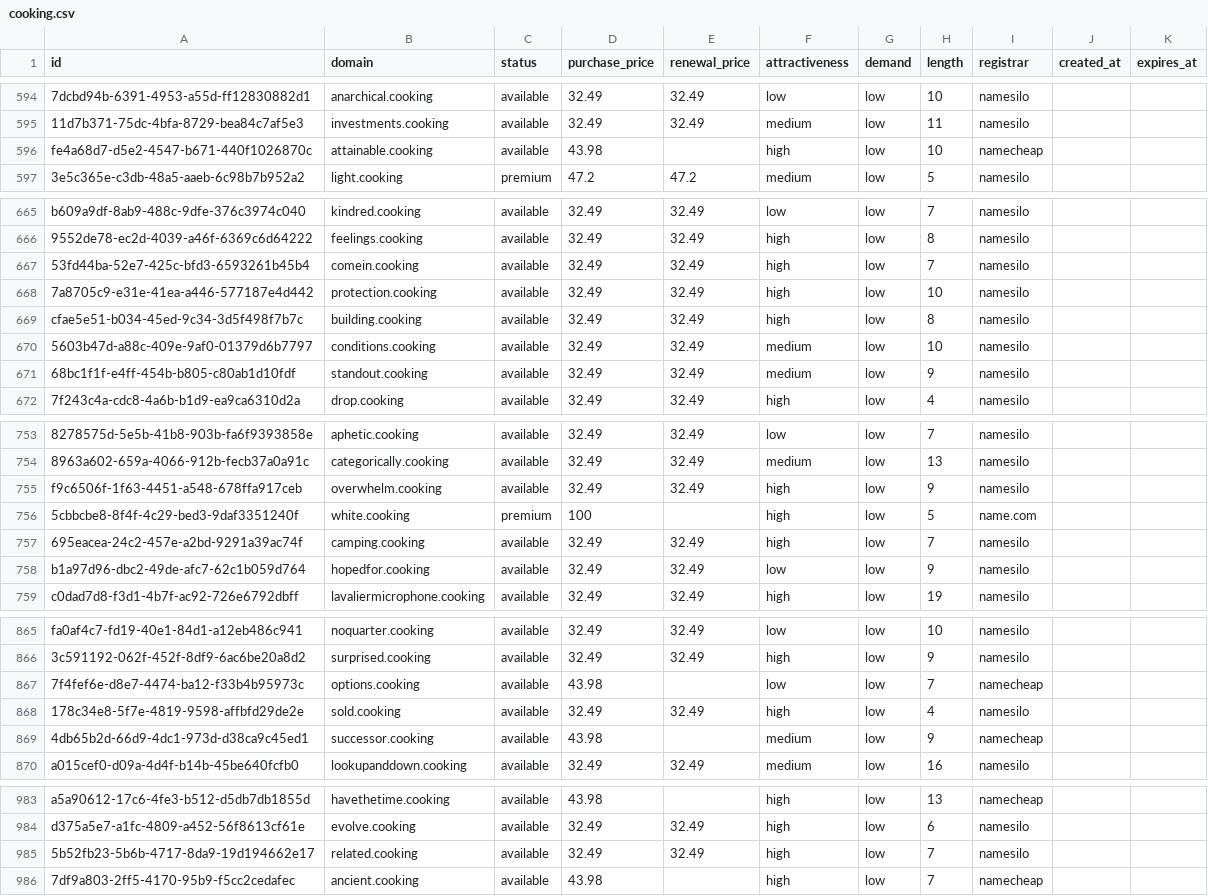
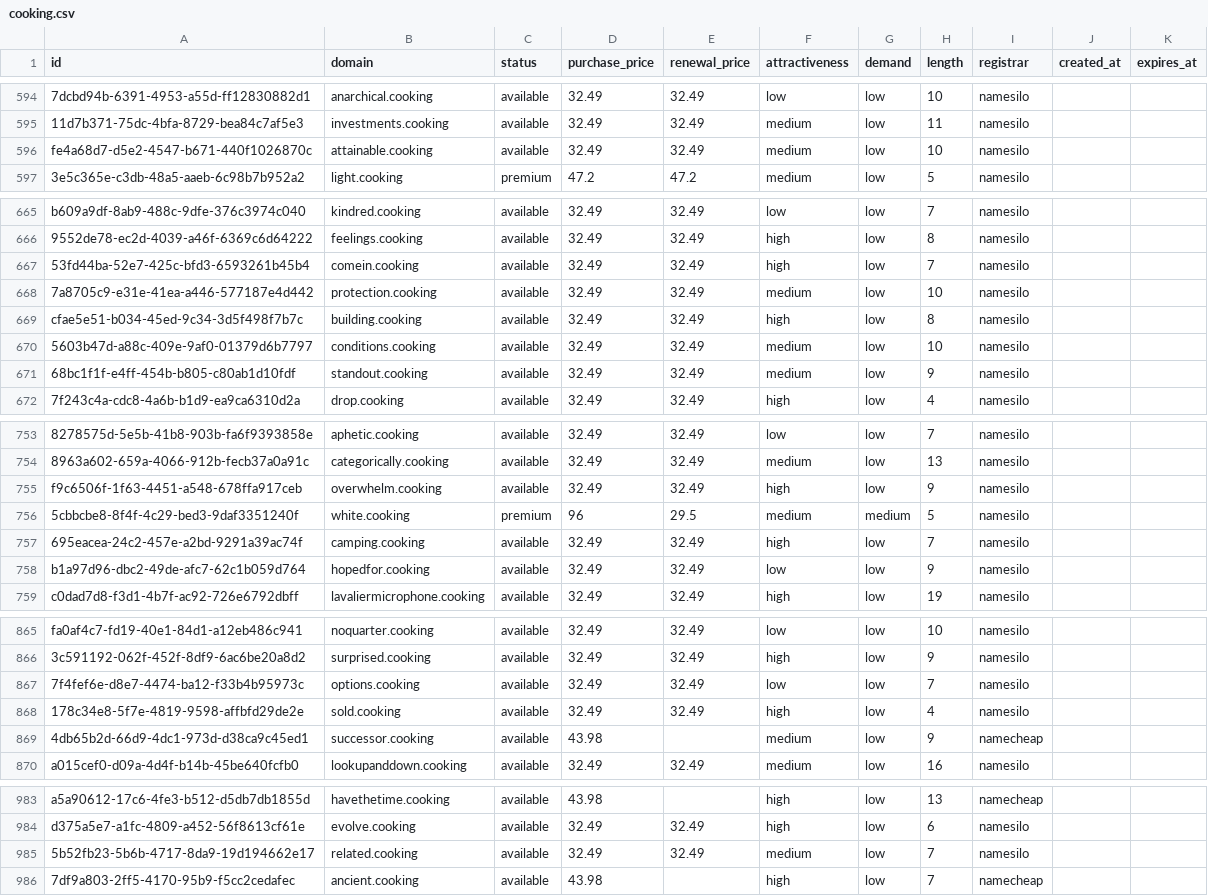
Before and after one commit to UniqueDomains/cooking-oneword-domains, a CSV file: cooking.csv, drawn as a sheet; only a part is shown, gaps mark what is left out; the diff names each change by its address in the sheet, - before the commit and + after, or states it on an @@ line.

Commit message:
Domains update

```diff
--- a/cooking.csv
+++ b/cooking.csv
-D596 (purchase_price): 43.98
+D596 (purchase_price): 32.49
-E596 (renewal_price): (empty)
+E596 (renewal_price): 32.49
-F596 (attractiveness): high
+F596 (attractiveness): medium
-I596 (registrar): namecheap
+I596 (registrar): namesilo
-F668 (attractiveness): high
+F668 (attractiveness): medium
-D756 (purchase_price): 100
+D756 (purchase_price): 96
-E756 (renewal_price): (empty)
+E756 (renewal_price): 29.5
-F756 (attractiveness): high
+F756 (attractiveness): medium
-G756 (demand): low
+G756 (demand): medium
-I756 (registrar): name.com
+I756 (registrar): namesilo
-D867 (purchase_price): 43.98
+D867 (purchase_price): 32.49
-E867 (renewal_price): (empty)
+E867 (renewal_price): 32.49
-I867 (registrar): namecheap
+I867 (registrar): namesilo
-F985 (attractiveness): high
+F985 (attractiveness): medium
```
Also changed, not shown: 3 other files.
